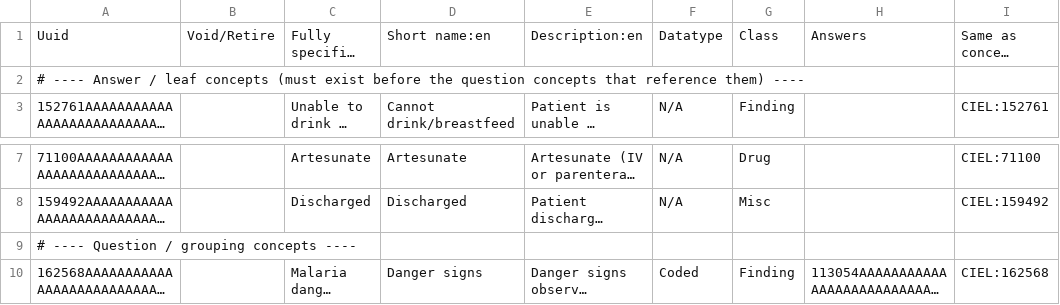
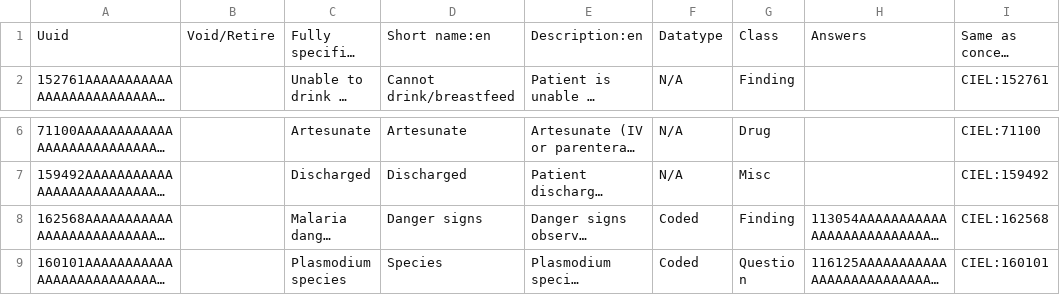
Before and after one commit to tendomart/openmrs-distro-emr4all-franco, a CSV file: distro/configuration/concepts/malaria_concepts.csv, drawn as a sheet; only a part is shown, gaps mark what is left out; the shorter side is filled out with more unchanged rows; long unchanged cells end in …; the diff names each change by its address in the sheet, - before the commit and + after, or states it on an @@ line.

Commit message:
do more changes

```diff
--- a/distro/configuration/concepts/malaria_concepts.csv
+++ b/distro/configuration/concepts/malaria_concepts.csv
-row 2: # ---- Answer / leaf concepts (must exist before the question concepts that reference them) ----
-row 9: # ---- Question / grouping concepts ----
```
